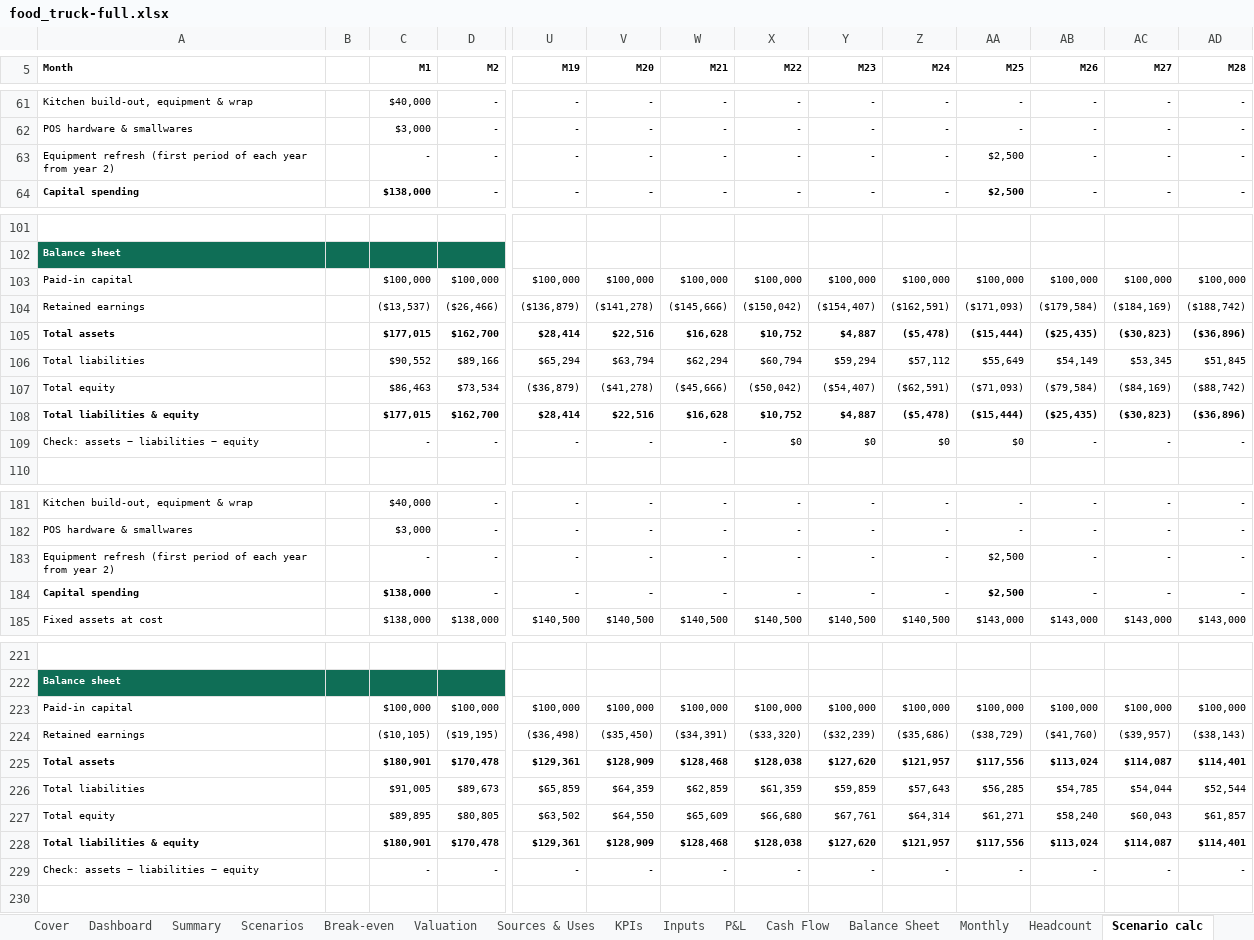
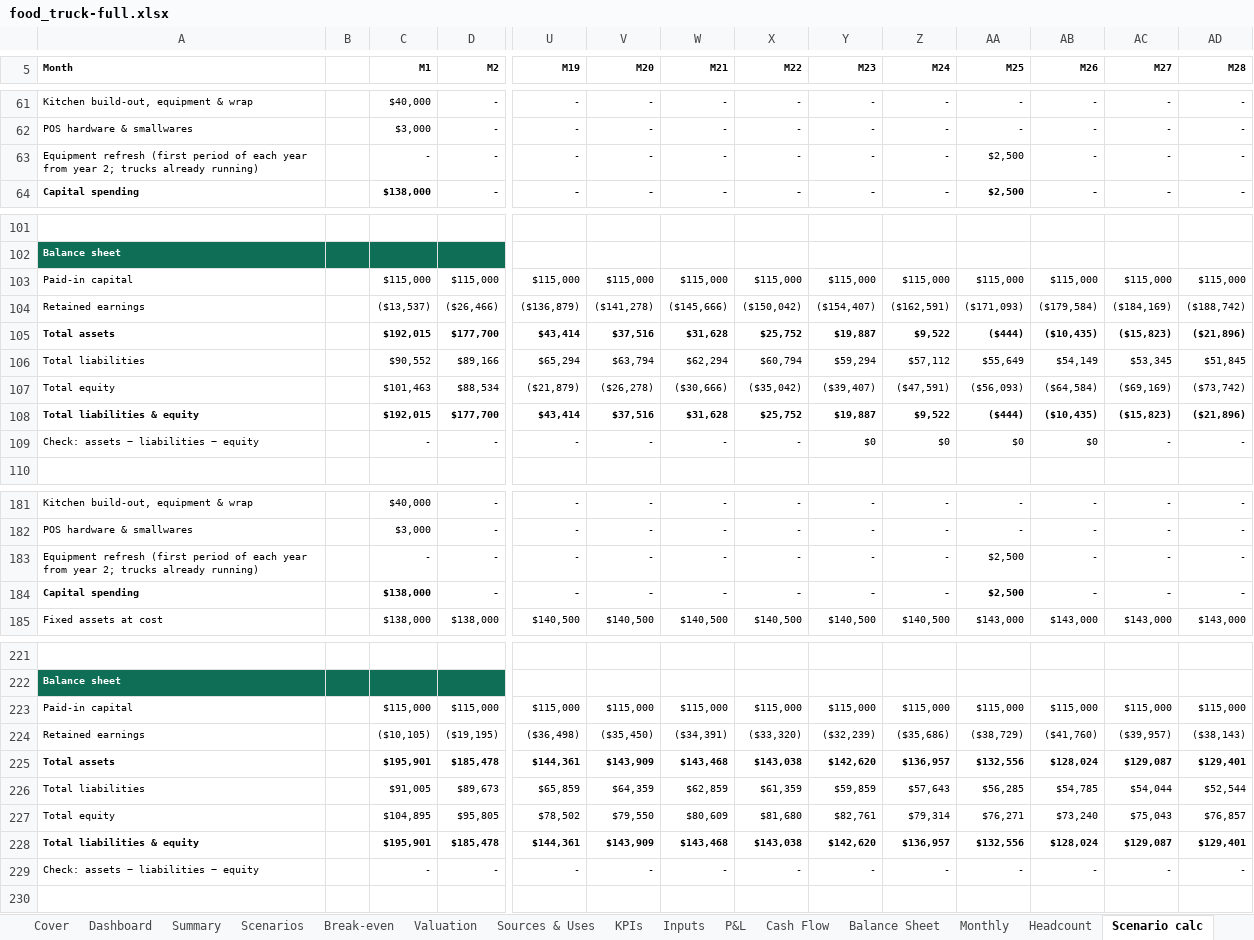
Before and after one commit to henrysheykin/finmodel-app, an Excel workbook: samples/food_truck-full.xlsx, sheet Scenario calc, drawn as a sheet; only a part is shown, gaps mark what is left out; values as stored, in another font and other column widths than the file's, no borders; removed rows and columns are numbered as before the commit, all else as after; rows hold the shown columns only; the diff covers the shown part only; the diff names each change by its address in the sheet, - before the commit and + after, or states it on an @@ line.

```diff
--- a/samples/food_truck-full.xlsx (sheet Scenario calc)
+++ b/samples/food_truck-full.xlsx (sheet Scenario calc)
-A63 (Month): …from year 2)
+A63 (Month): …from year 2; trucks already running)
-row 103: Paid-in capital |  | $100,000 | $100,000 | $100,000 | $100,000 | $100,000 | $100,000 | $100,000 | $100,000 | $100,000 | $100,000 | $100,000 | $100,000
+row 103: Paid-in capital |  | $115,000 | $115,000 | $115,000 | $115,000 | $115,000 | $115,000 | $115,000 | $115,000 | $115,000 | $115,000 | $115,000 | $115,000
-row 105: Total assets |  | $177,015 | $162,700 | $28,414 | $22,516 | $16,628 | $10,752 | $4,887 | ($5,478) | ($15,444) | ($25,435) | ($30,823) | ($36,896)
+row 105: Total assets |  | $192,015 | $177,700 | $43,414 | $37,516 | $31,628 | $25,752 | $19,887 | $9,522 | ($444) | ($10,435) | ($15,823) | ($21,896)
-row 107: Total equity |  | $86,463 | $73,534 | ($36,879) | ($41,278) | ($45,666) | ($50,042) | ($54,407) | ($62,591) | ($71,093) | ($79,584) | ($84,169) | ($88,742)
-row 108: Total liabilities & equity |  | $177,015 | $162,700 | $28,414 | $22,516 | $16,628 | $10,752 | $4,887 | ($5,478) | ($15,444) | ($25,435) | ($30,823) | ($36,896)
+row 107: Total equity |  | $101,463 | $88,534 | ($21,879) | ($26,278) | ($30,666) | ($35,042) | ($39,407) | ($47,591) | ($56,093) | ($64,584) | ($69,169) | ($73,742)
+row 108: Total liabilities & equity |  | $192,015 | $177,700 | $43,414 | $37,516 | $31,628 | $25,752 | $19,887 | $9,522 | ($444) | ($10,435) | ($15,823) | ($21,896)
-X109 (M22): $0
+X109 (M22): -
-AB109 (M26): -
+AB109 (M26): $0
-A183 (Month): …from year 2)
+A183 (Month): …from year 2; trucks already running)
-row 223: Paid-in capital |  | $100,000 | $100,000 | $100,000 | $100,000 | $100,000 | $100,000 | $100,000 | $100,000 | $100,000 | $100,000 | $100,000 | $100,000
+row 223: Paid-in capital |  | $115,000 | $115,000 | $115,000 | $115,000 | $115,000 | $115,000 | $115,000 | $115,000 | $115,000 | $115,000 | $115,000 | $115,000
-row 225: Total assets |  | $180,901 | $170,478 | $129,361 | $128,909 | $128,468 | $128,038 | $127,620 | $121,957 | $117,556 | $113,024 | $114,087 | $114,401
+row 225: Total assets |  | $195,901 | $185,478 | $144,361 | $143,909 | $143,468 | $143,038 | $142,620 | $136,957 | $132,556 | $128,024 | $129,087 | $129,401
-row 227: Total equity |  | $89,895 | $80,805 | $63,502 | $64,550 | $65,609 | $66,680 | $67,761 | $64,314 | $61,271 | $58,240 | $60,043 | $61,857
-row 228: Total liabilities & equity |  | $180,901 | $170,478 | $129,361 | $128,909 | $128,468 | $128,038 | $127,620 | $121,957 | $117,556 | $113,024 | $114,087 | $114,401
+row 227: Total equity |  | $104,895 | $95,805 | $78,502 | $79,550 | $80,609 | $81,680 | $82,761 | $79,314 | $76,271 | $73,240 | $75,043 | $76,857
+row 228: Total liabilities & equity |  | $195,901 | $185,478 | $144,361 | $143,909 | $143,468 | $143,038 | $142,620 | $136,957 | $132,556 | $128,024 | $129,087 | $129,401
```
Also changed, not shown: 10 added rows, 10 removed rows and 10 edited cells elsewhere in this sheet, sheet Monthly, sheet Summary, sheet Scenarios, sheet KPIs, sheet Sources & Uses, sheet Balance Sheet, 4 more sheets, formulas that keep their value, charts or pictures, samples/food_truck-full-5y.xlsx, 3 other files.
